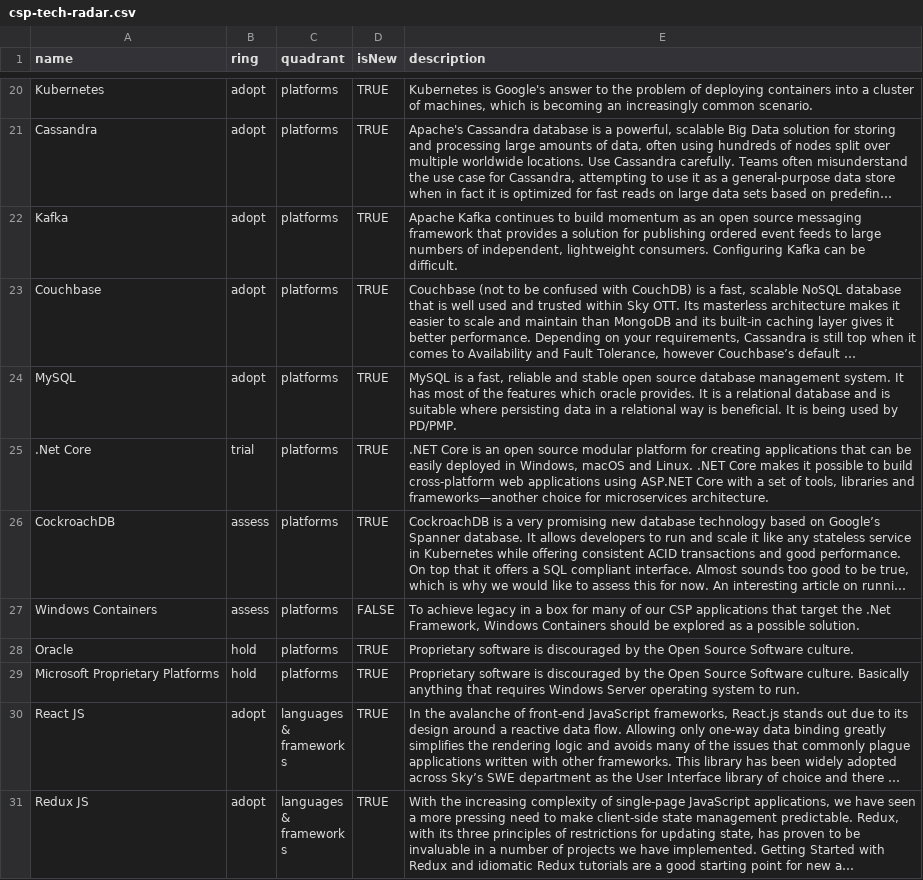
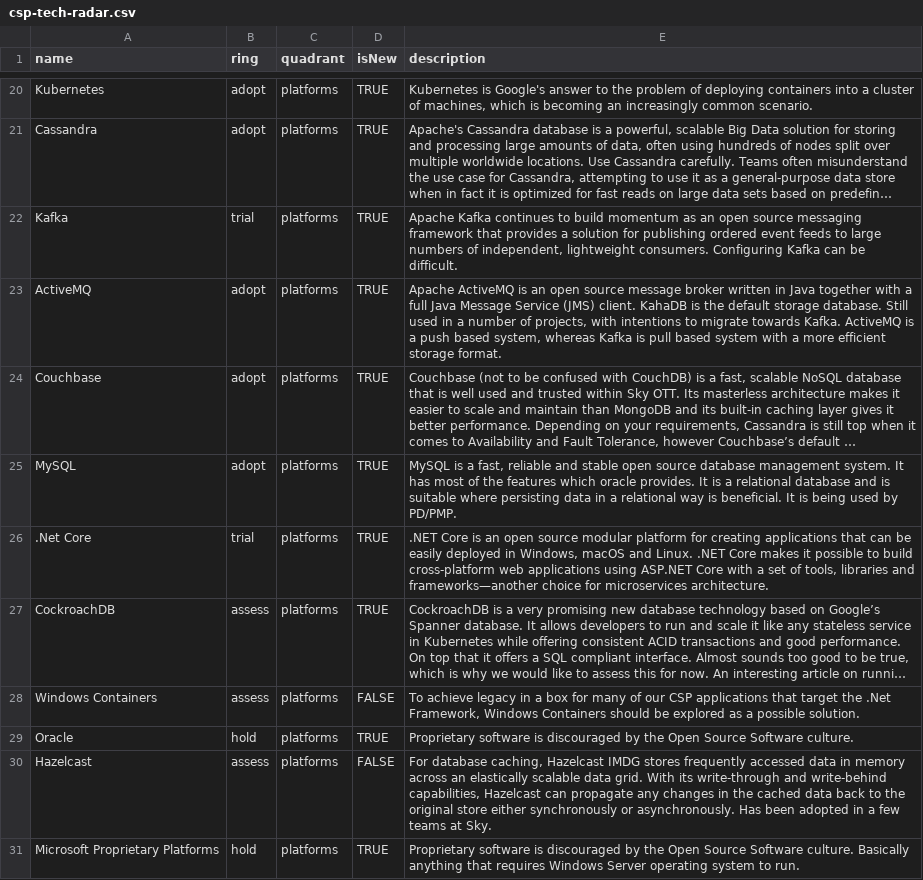
Before and after one commit to sky-uk/csp-tech-radar, a CSV file: csp-tech-radar.csv, drawn as a sheet; only a part is shown, gaps mark what is left out; the shorter side is filled out with more unchanged rows; long unchanged cells end in …; the diff names each change by its address in the sheet, - before the commit and + after, or states it on an @@ line.

Commit message:
Updates to MQ's for Kafka, ActiveMQ and Hazelcast.

```diff
--- a/csp-tech-radar.csv
+++ b/csp-tech-radar.csv
-B22 (ring): adopt
+B22 (ring): trial
+row 23: ActiveMQ | adopt | platforms | TRUE | Apache ActiveMQ is an open source message broker written in Java together with a full Java Message Service (JMS) client. KahaDB is the default storage database. Still used in a number of projects, with intentions to migrate towards Kafka. ActiveMQ is a push based system, whereas Kafka is pull based system with a more efficient storage format.
+row 30: Hazelcast | assess | platforms | FALSE | For database caching, Hazelcast IMDG stores frequently accessed data in memory across an elastically scalable data grid. With its write-through and write-behind capabilities, Hazelcast can propagate any changes in the cached data back to the original store either synchronously or asynchronously. Has been adopted in a few teams at Sky.
```
